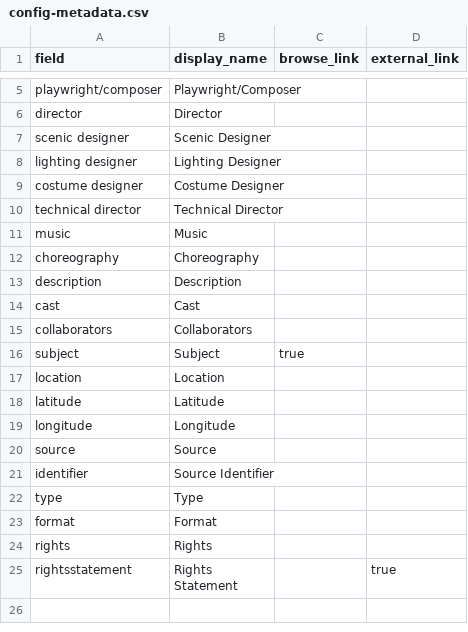
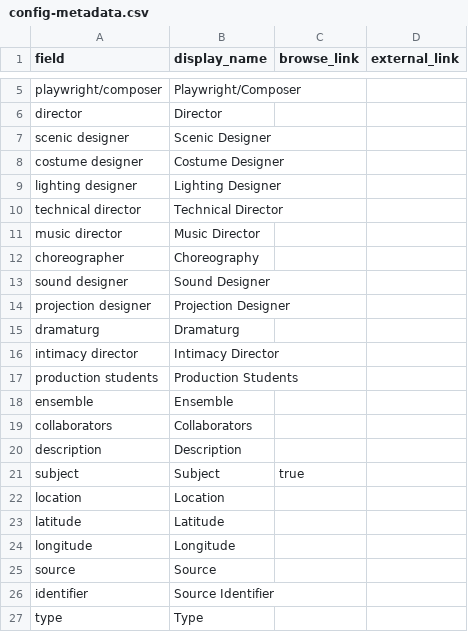
Before and after one commit to chloe238/TDPS-Archive-CBTEST, a CSV file: _data/config-metadata.csv, drawn as a sheet; only a part is shown, gaps mark what is left out; the shorter side is filled out with more unchanged rows; removed rows and columns are numbered as before the commit, all else as after; the diff names each change by its address in the sheet, - before the commit and + after, or states it on an @@ line.

```diff
--- a/_data/config-metadata.csv
+++ b/_data/config-metadata.csv
@@ row 9 moved to row 8: costume designer @@
-row 11: music | Music
+row 11: music director | Music Director
-A12 (field): choreography
+A12 (field): choreographer
+row 13: sound designer | Sound Designer
+row 14: projection designer | Projection Designer
+row 15: dramaturg | Dramaturg
+row 16: intimacy director | Intimacy Director
+row 17: production students | Production Students
+row 18: ensemble | Ensemble
@@ row 15 moved to row 19: collaborators @@
-row 14: cast | Cast
```
Also changed, not shown: _data/TDPS_CBMetadata.csv.
